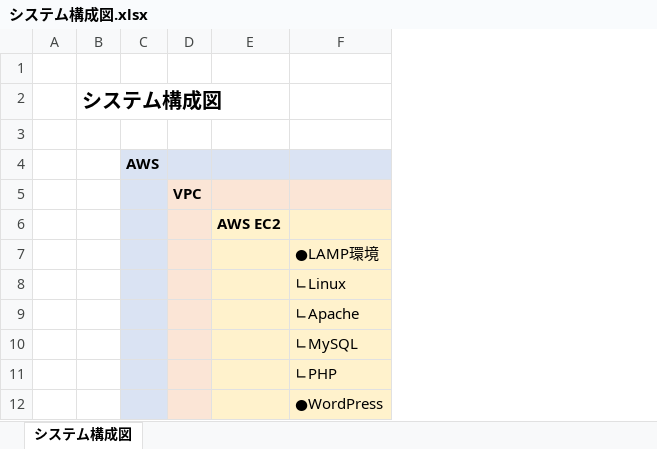
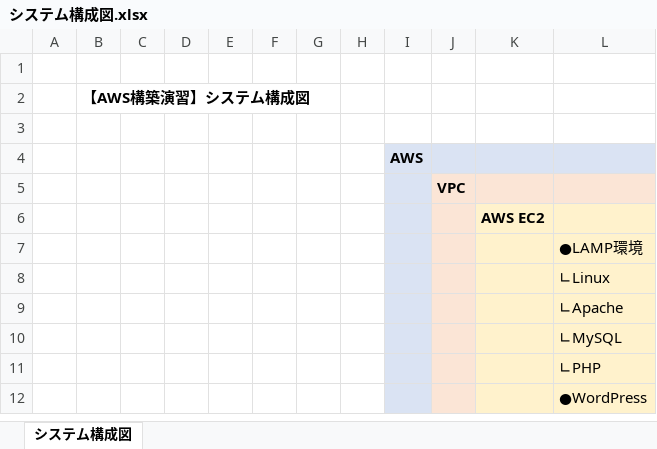
Before and after one commit to handamayuka/AWS, an Excel workbook: システム構成図.xlsx, sheet システム構成図, drawn as a sheet; values as stored, in another font and other column widths than the file's, no borders; charts and pictures not drawn; removed rows and columns are numbered as before the commit, all else as after; the diff names each change by its address in the sheet, - before the commit and + after, or states it on an @@ line.

```diff
--- a/システム構成図.xlsx (sheet システム構成図)
+++ b/システム構成図.xlsx (sheet システム構成図)
-column B, row 2: システム構成図
+column B, row 2: 【AWS構築演習】システム構成図
+column C, empty
+column D, empty
+column E, empty
+column F, empty
+column G, empty
+column H, empty
```
Also changed, not shown: charts or pictures, WBS.xlsx, 1 other file.
